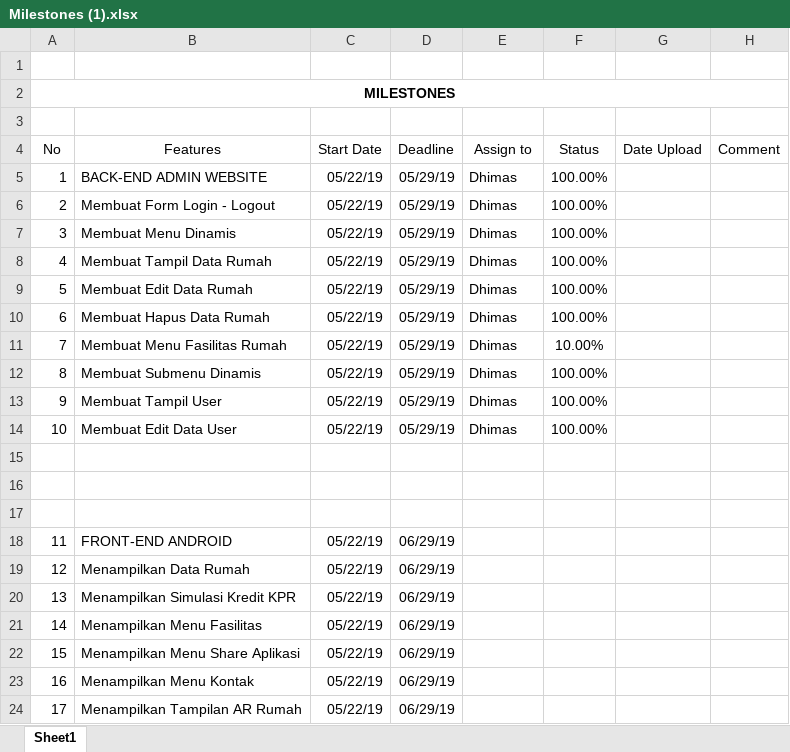
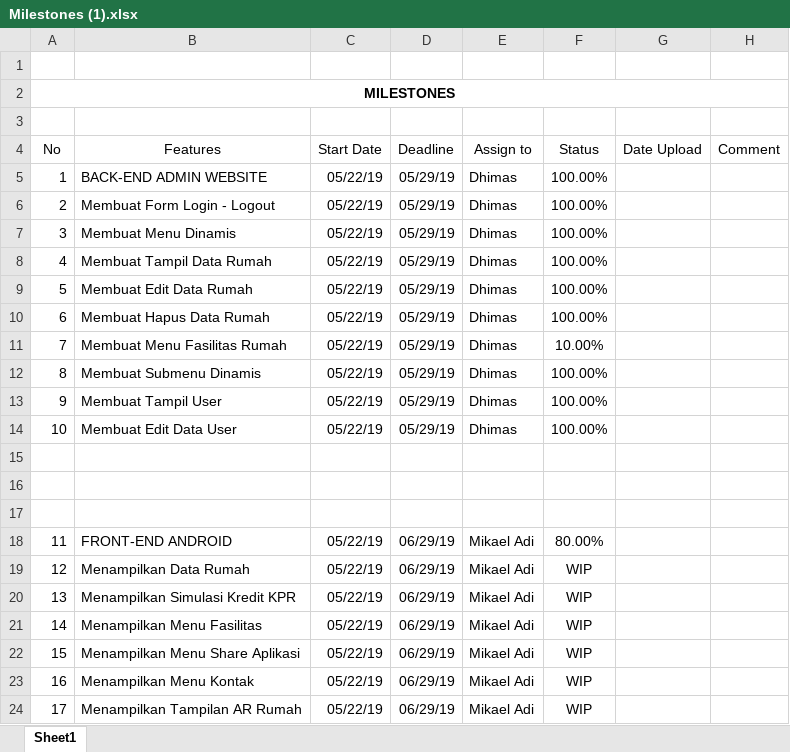
Before and after one commit to dhimasputra23/AR, an Excel workbook: Milestones (1).xlsx, sheet Sheet1, drawn as a sheet; values as stored, in another font and other column widths than the file's, no borders; the diff names each change by its address in the sheet, - before the commit and + after, or states it on an @@ line.

Commit message:
UPDATE MILESTONE

```diff
--- a/Milestones (1).xlsx (sheet Sheet1)
+++ b/Milestones (1).xlsx (sheet Sheet1)
-E18:E24 (Assign to): (empty)
+E18:E24 (Assign to): Mikael Adi
-F18 (Status): (empty)
+F18 (Status): 80.00%
-F19:F24 (Status): (empty)
+F19:F24 (Status): WIP
```
